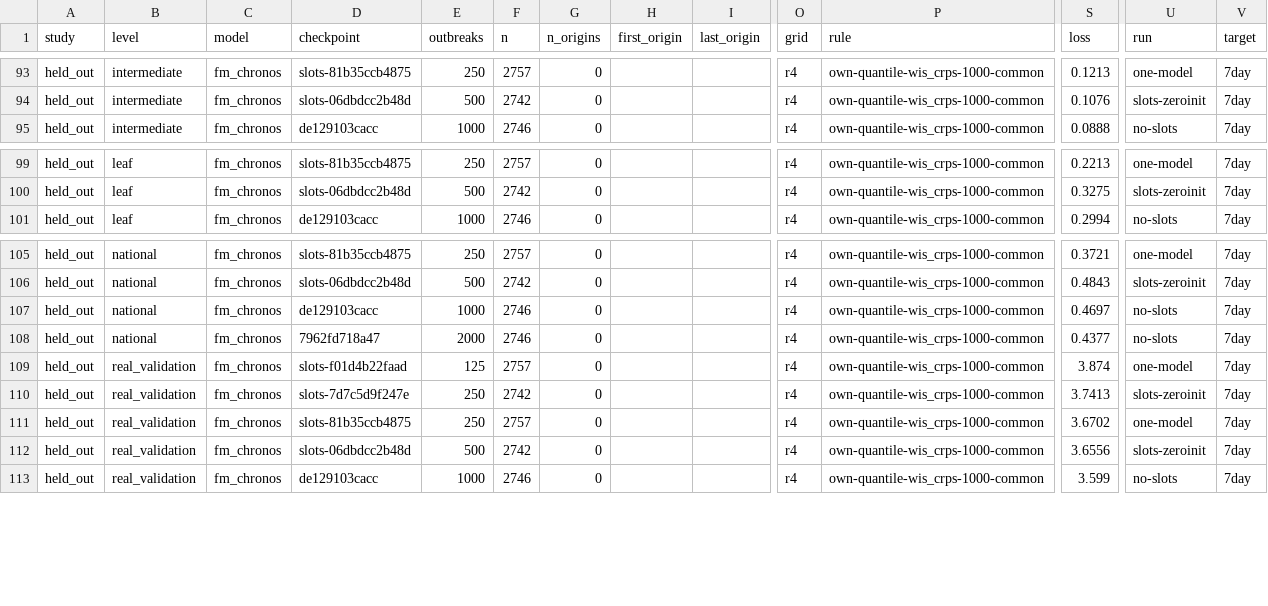
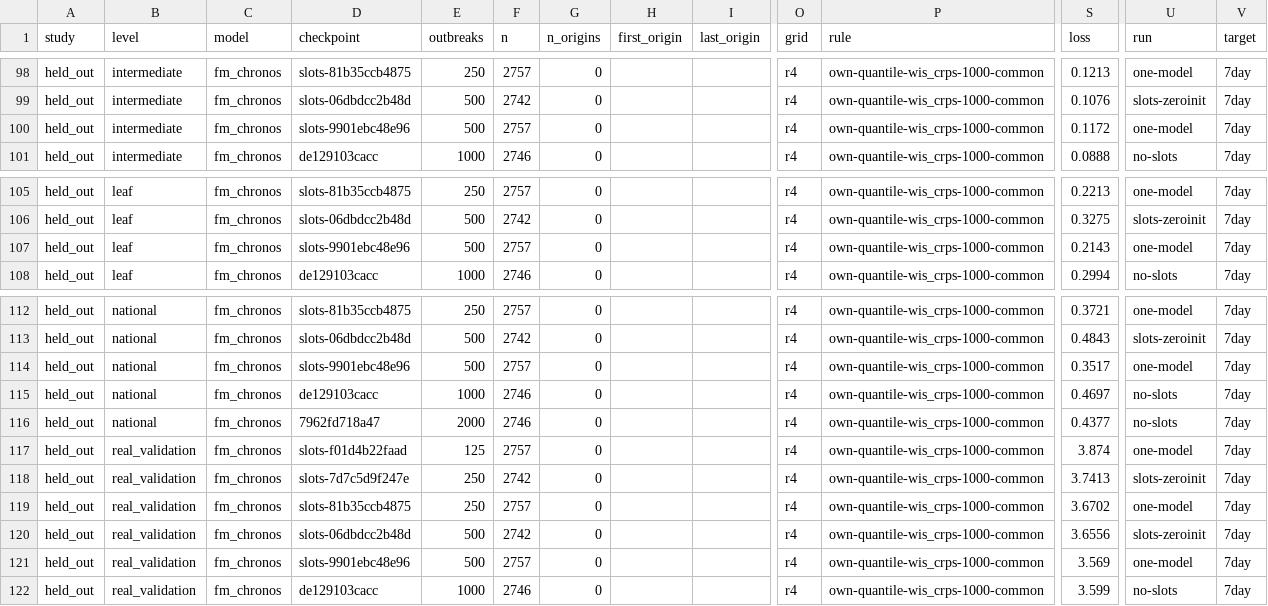
Before and after one commit to seabbs/BDBVHubRenewal, a CSV file: evidence/checkpoint-scores.csv, drawn as a sheet; only a part is shown, gaps mark what is left out; rows hold the shown columns only; the diff covers the shown part only; the diff names each change by its address in the sheet, - before the commit and + after, or states it on an @@ line.

Commit message:
evidence: slots-9901ebc48e96 held-out and BDBV (German running), scored under Sam's 2026-11-16 rule (scripts/checkpoint_poll.py)

```diff
--- a/evidence/checkpoint-scores.csv
+++ b/evidence/checkpoint-scores.csv
+row 100: held_out | intermediate | fm_chronos | slots-9901ebc48e96 | 500 | 2757 | 0 |  |  | r4 | own-quantile-wis_crps-1000-common | 0.1172 | one-model | 7day
+row 107: held_out | leaf | fm_chronos | slots-9901ebc48e96 | 500 | 2757 | 0 |  |  | r4 | own-quantile-wis_crps-1000-common | 0.2143 | one-model | 7day
+row 114: held_out | national | fm_chronos | slots-9901ebc48e96 | 500 | 2757 | 0 |  |  | r4 | own-quantile-wis_crps-1000-common | 0.3517 | one-model | 7day
+row 121: held_out | real_validation | fm_chronos | slots-9901ebc48e96 | 500 | 2757 | 0 |  |  | r4 | own-quantile-wis_crps-1000-common | 3.569 | one-model | 7day
```
Also changed, not shown: 5 added rows elsewhere in this file, evidence/checkpoints.csv.
